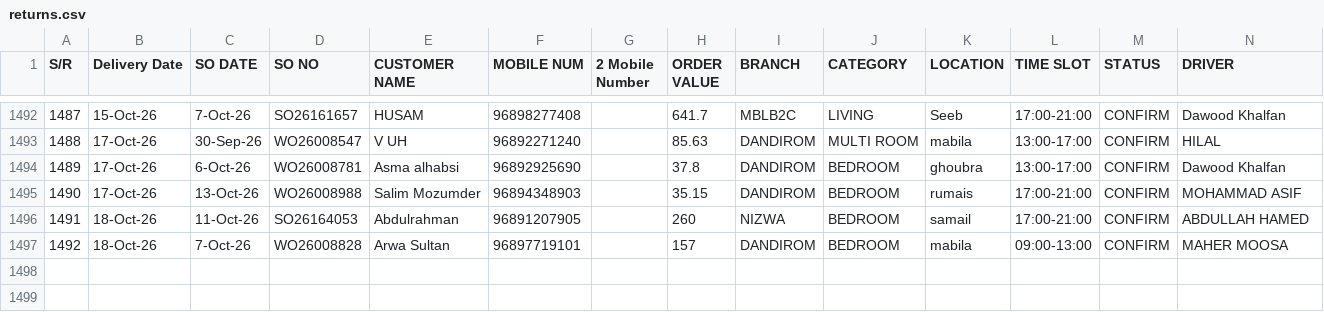
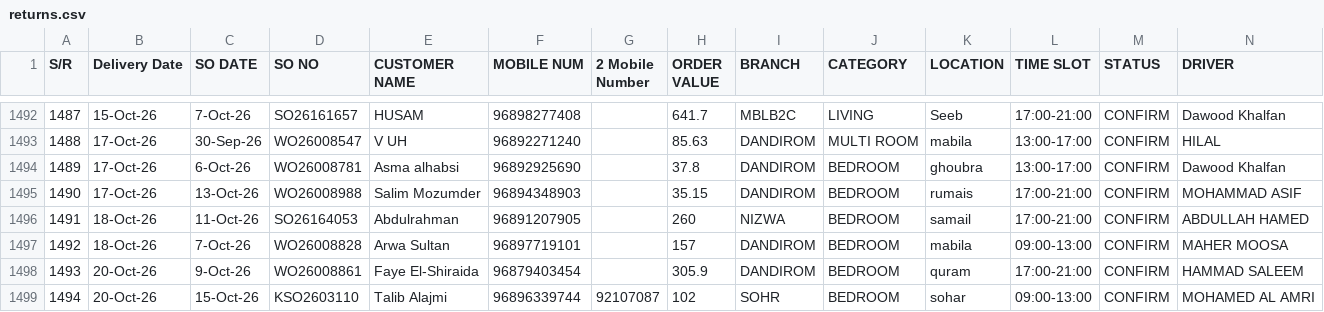
Before and after one commit to Zumarwaqas/Delivery-tracker, a CSV file: data/returns.csv, drawn as a sheet; only a part is shown, gaps mark what is left out; rows hold the shown columns only; the diff names each change by its address in the sheet, - before the commit and + after, or states it on an @@ line.

```diff
--- a/data/returns.csv
+++ b/data/returns.csv
+row 1498: 1493 | 20-Oct-26 | 9-Oct-26 | WO26008861 | Faye El-Shiraida | 96879403454 |  | 305.9 | DANDIROM | BEDROOM | quram | 17:00-21:00 | CONFIRM | HAMMAD SALEEM
+row 1499: 1494 | 20-Oct-26 | 15-Oct-26 | KSO2603110 | Talib Alajmi | 96896339744 | 92107087 | 102 | SOHR | BEDROOM | sohar | 09:00-13:00 | CONFIRM | MOHAMED AL AMRI
```
Also changed, not shown: 1 other file.
